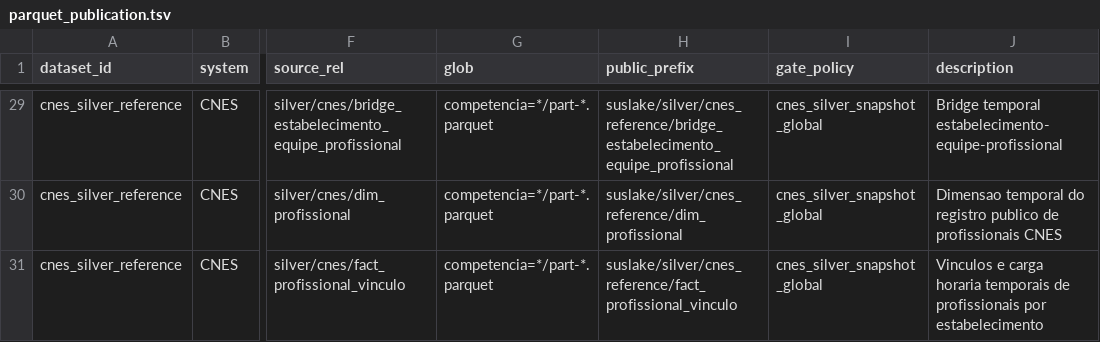
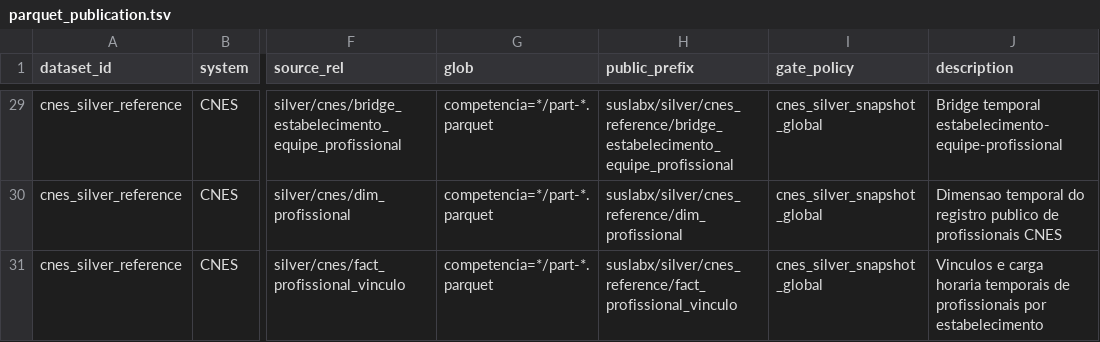
Before and after one commit to LabXiabr/curadoria_dados_sus, a TSV file: catalog/parquet_publication.tsv, drawn as a sheet; only a part is shown, gaps mark what is left out; the diff covers the shown part only; the diff names each change by its address in the sheet, - before the commit and + after, or states it on an @@ line.

Commit message:
refactor(suslabx): renomeia referencias em catalog/parquet_publication.tsv

```diff
--- a/catalog/parquet_publication.tsv
+++ b/catalog/parquet_publication.tsv
-H29 (public_prefix): suslake/silver/cnes_reference/bridge_estabelecimento_equipe_profissional
+H29 (public_prefix): suslabx/silver/cnes_reference/bridge_estabelecimento_equipe_profissional
-H30 (public_prefix): suslake/silver/cnes_reference/dim_profissional
+H30 (public_prefix): suslabx/silver/cnes_reference/dim_profissional
-H31 (public_prefix): suslake/silver/cnes_reference/fact_profissional_vinculo
+H31 (public_prefix): suslabx/silver/cnes_reference/fact_profissional_vinculo
```
Also changed, not shown: 27 edited cells elsewhere in this file.
